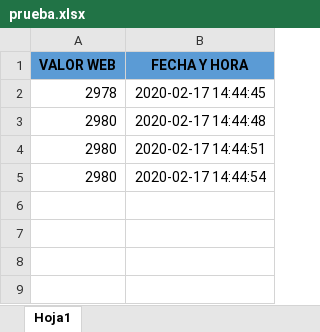
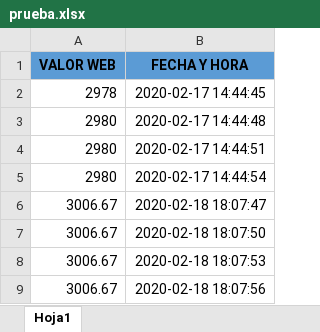
Before and after one commit to PabloBree/WebScrap-Excel, an Excel workbook: prueba.xlsx, sheet Hoja1, drawn as a sheet; values as stored, in another font and other column widths than the file's, no borders; the diff names each change by its address in the sheet, - before the commit and + after, or states it on an @@ line.

```diff
--- a/prueba.xlsx (sheet Hoja1)
+++ b/prueba.xlsx (sheet Hoja1)
+row 6: 3006.67 | 2020-02-18 18:07:47
+row 7: 3006.67 | 2020-02-18 18:07:50
+row 8: 3006.67 | 2020-02-18 18:07:53
+row 9: 3006.67 | 2020-02-18 18:07:56
```
Also changed, not shown: 1 other file.
